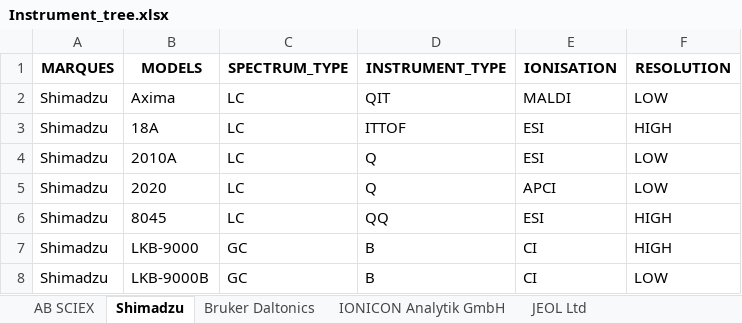
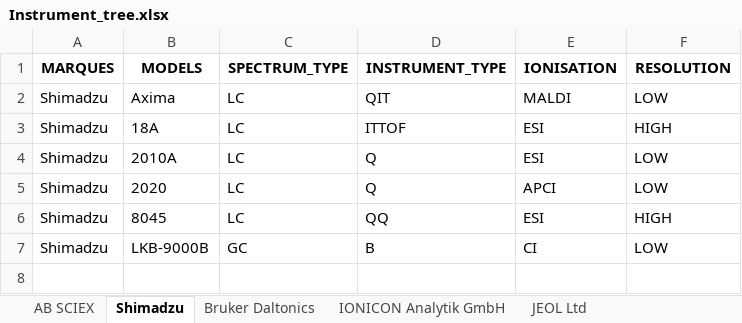
Before and after one commit to eMetaboHUB/FragHub, an Excel workbook: Instrument_tree.xlsx, sheet Shimadzu, drawn as a sheet; values as stored, in another font and other column widths than the file's, no borders; the diff names each change by its address in the sheet, - before the commit and + after, or states it on an @@ line.

```diff
--- a/Instrument_tree.xlsx (sheet Shimadzu)
+++ b/Instrument_tree.xlsx (sheet Shimadzu)
-row 7: Shimadzu | LKB-9000 | GC | B | CI | HIGH
```
Also changed, not shown: sheet Bruker Daltonics, sheet JEOL Ltd, sheet Thermo Fisher Scientific, GRAPH_CONSTRUCT_SOLUTIONS.xlsx, 1 other file.
